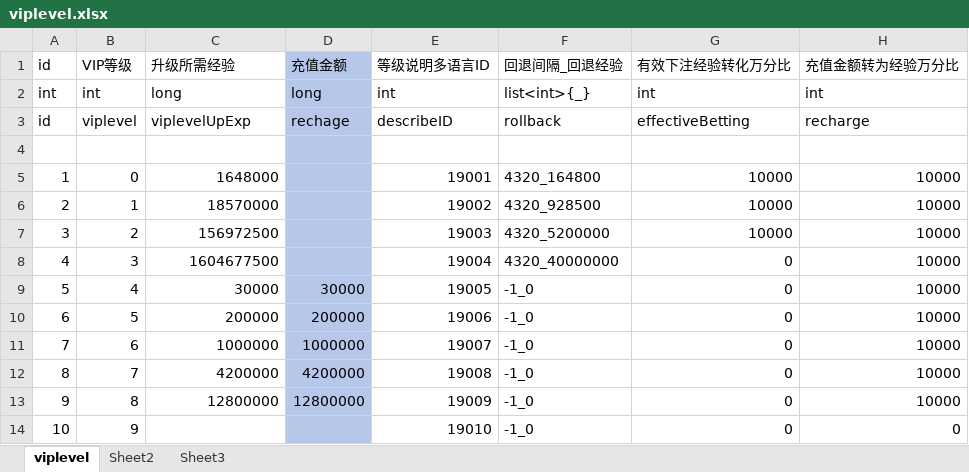
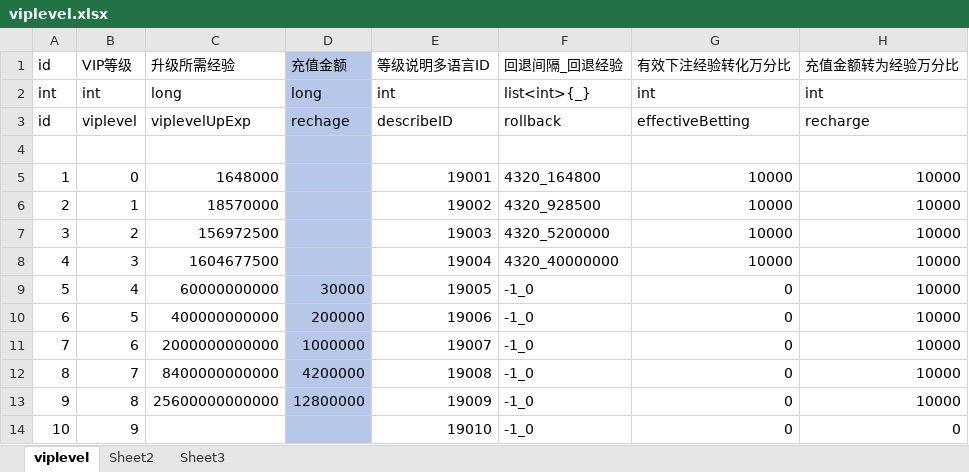
Before and after one commit to yanhailong/jjj_server, an Excel workbook: hall/resources/sample/viplevel.xlsx, sheet viplevel, drawn as a sheet; only a part is shown; values as stored, in another font and other column widths than the file's, no borders; the diff names each change by its address in the sheet, - before the commit and + after, or states it on an @@ line.

```diff
--- a/hall/resources/sample/viplevel.xlsx (sheet viplevel)
+++ b/hall/resources/sample/viplevel.xlsx (sheet viplevel)
-G8 (有效下注经验转化万分比): 0
+G8 (有效下注经验转化万分比): 10000
-C9 (升级所需经验): 30000
+C9 (升级所需经验): 60000000000
-C10 (升级所需经验): 200000
+C10 (升级所需经验): 400000000000
-C11 (升级所需经验): 1000000
+C11 (升级所需经验): 2000000000000
-C12 (升级所需经验): 4200000
+C12 (升级所需经验): 8400000000000
-C13 (升级所需经验): 12800000
+C13 (升级所需经验): 25600000000000
```
Also changed, not shown: poker/resources/sample/viplevel.xlsx, slots/resources/sample/viplevel.xlsx, 14 other files.
